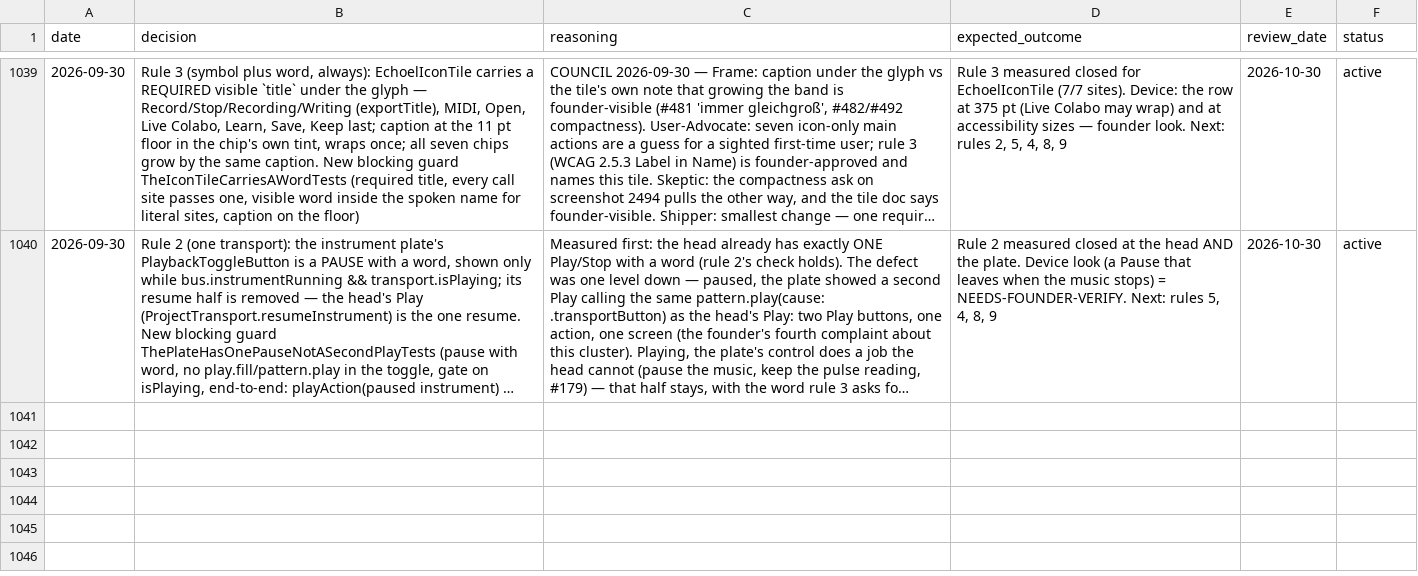
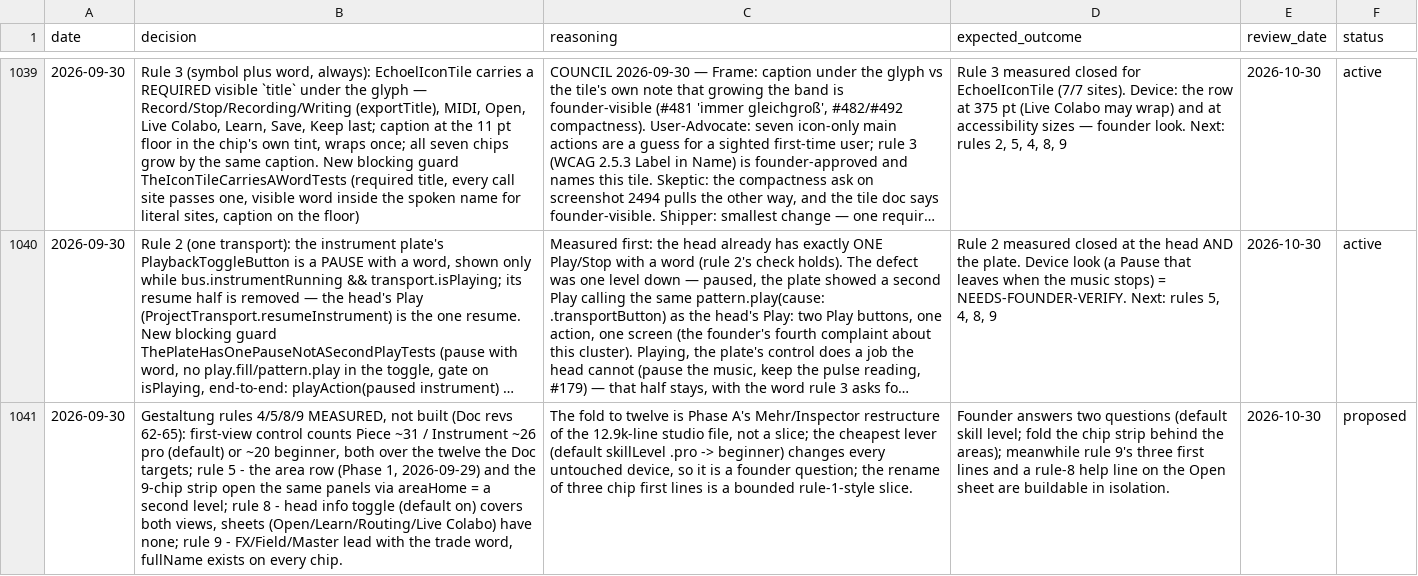
Before and after one commit to vibrationalforce/Echoelmusic, a CSV file: decisions.csv, drawn as a sheet; only a part is shown, gaps mark what is left out; long unchanged cells end in …; the diff names each change by its address in the sheet, - before the commit and + after, or states it on an @@ line.

```diff
--- a/decisions.csv
+++ b/decisions.csv
+row 1041: 2026-09-30 | Gestaltung rules 4/5/8/9 MEASURED, not built (Doc revs 62-65): first-view control counts Piece ~31 / Instrument ~26 pro (default) or ~20 beginner, both over the twelve the Doc targets; rule 5 - the area row (Phase 1, 2026-09-29) and the 9-chip strip open the same panels via areaHome = a second level; rule 8 - head info toggle (default on) covers both views, sheets (Open/Learn/Routing/Live Colabo) have none; rule 9 - FX/Field/Master lead with the trade word, fullName exists on every chip. | The fold to twelve is Phase A's Mehr/Inspector restructure of the 12.9k-line studio file, not a slice; the cheapest lever (default skillLevel .pro -> beginner) changes every untouched device, so it is a founder question; the rename of three chip first lines is a bounded rule-1-style slice. | Founder answers two questions (default skill level; fold the chip strip behind the areas); meanwhile rule 9's three first lines and a rule-8 help line on the Open sheet are buildable in isolation. | 2026-10-30 | proposed
```
Also changed, not shown: 2 other files.
